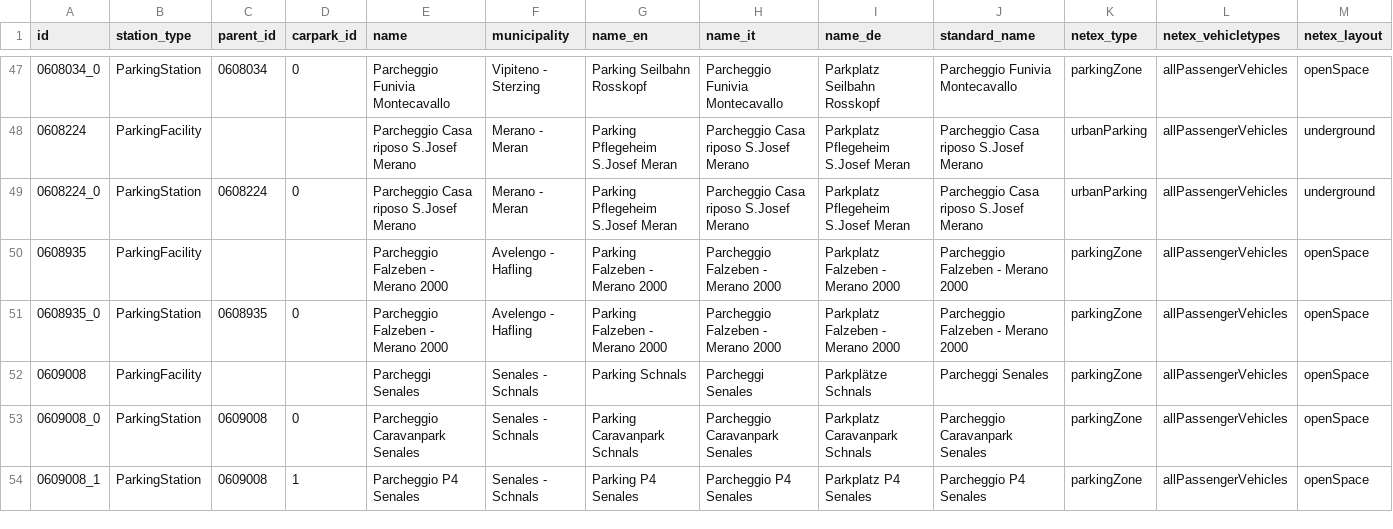
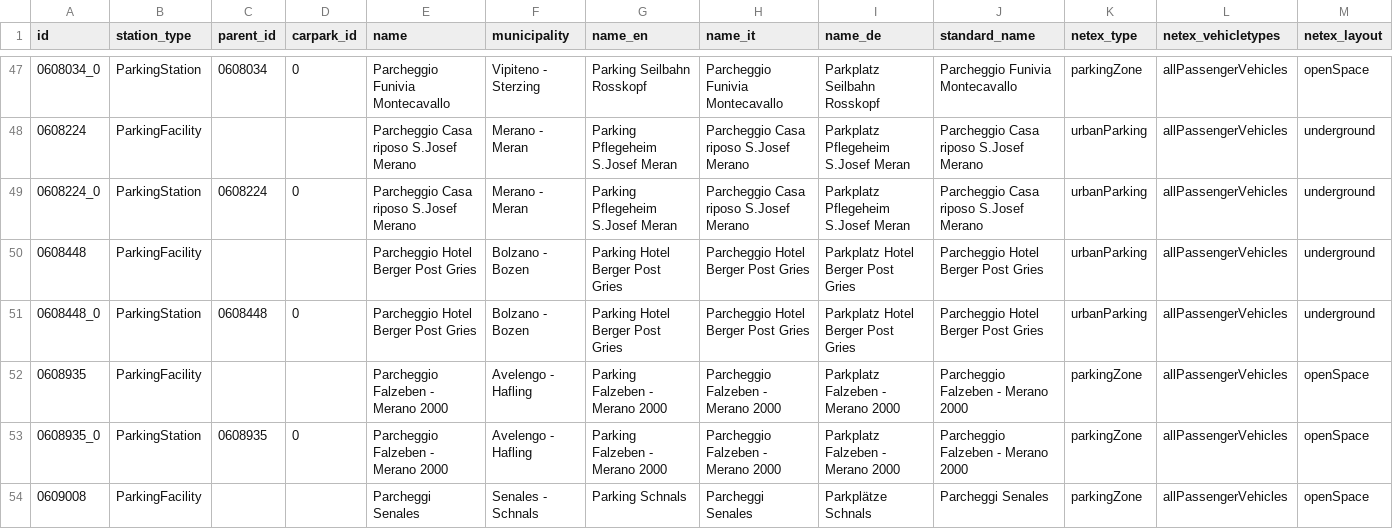
Before and after one commit to noi-techpark/opendatahub-collectors, a CSV file: transformers/parking-skidata/resources/stations.csv, drawn as a sheet; only a part is shown, gaps mark what is left out; the shorter side is filled out with more unchanged rows; rows hold the shown columns only; the diff names each change by its address in the sheet, - before the commit and + after, or states it on an @@ line.

Commit message:
chore(tr-parking-skidata): added parking metadata

```diff
--- a/transformers/parking-skidata/resources/stations.csv
+++ b/transformers/parking-skidata/resources/stations.csv
+row 50: 0608448 | ParkingFacility |  |  | Parcheggio Hotel Berger Post Gries | Bolzano - Bozen | Parking Hotel Berger Post Gries | Parcheggio Hotel Berger Post Gries | Parkplatz Hotel Berger Post Gries | Parcheggio Hotel Berger Post Gries | urbanParking | allPassengerVehicles | underground
+row 51: 0608448_0 | ParkingStation | 0608448 | 0 | Parcheggio Hotel Berger Post Gries | Bolzano - Bozen | Parking Hotel Berger Post Gries | Parcheggio Hotel Berger Post Gries | Parkplatz Hotel Berger Post Gries | Parcheggio Hotel Berger Post Gries | urbanParking | allPassengerVehicles | underground
```
Also changed, not shown: transformers/parking-skidata/resources/counting_categories.csv.
